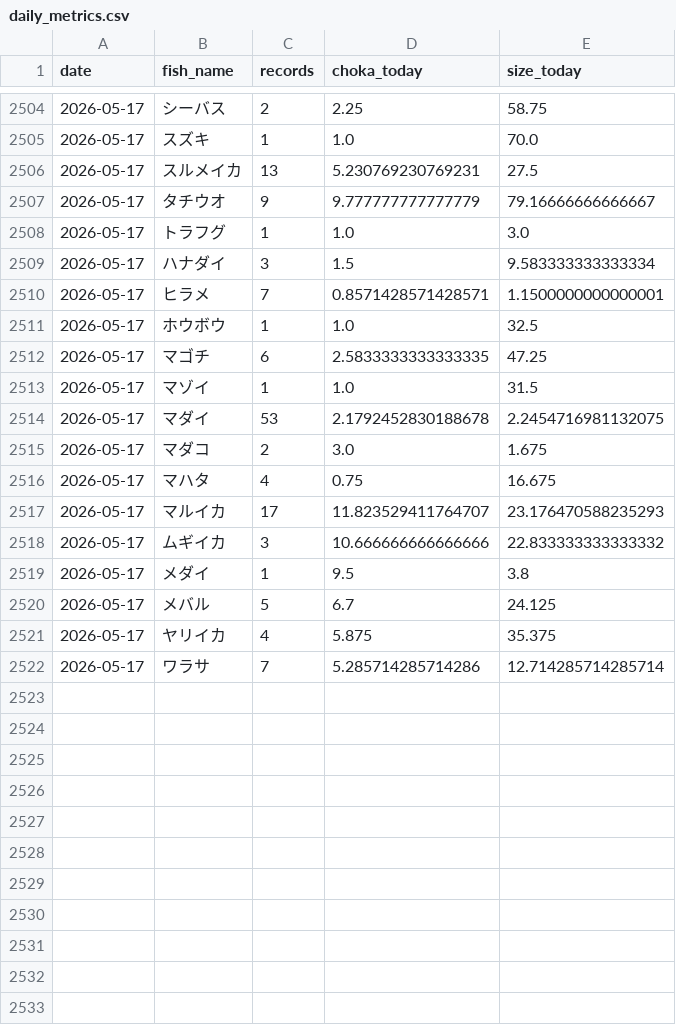
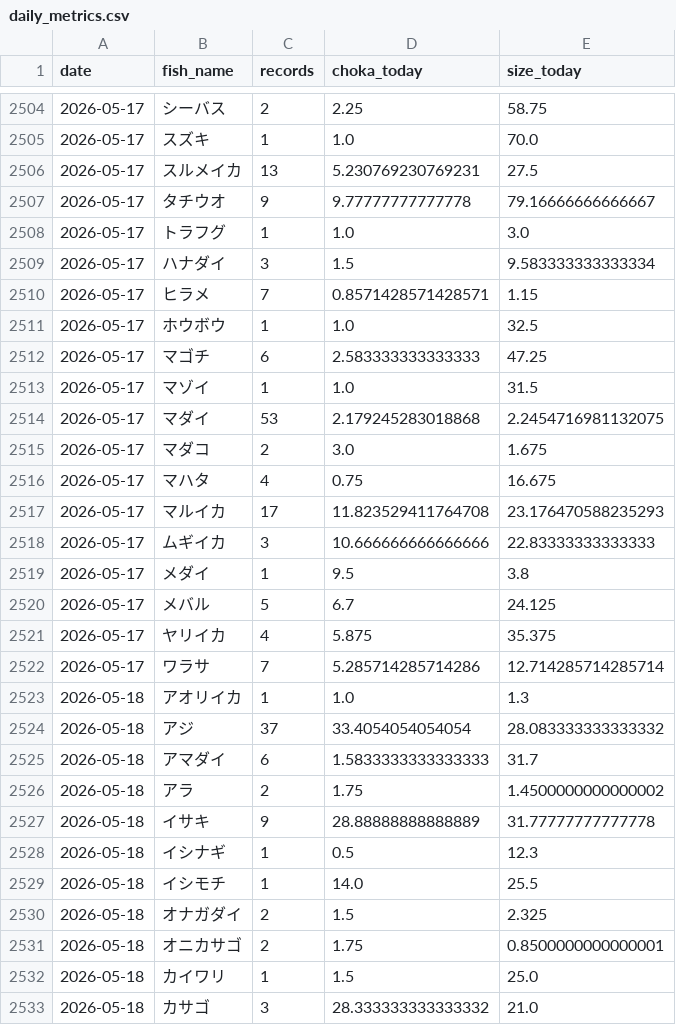
Before and after one commit to haradatakahiro/funaduri-tatiuo-auto, a CSV file: history/daily_metrics.csv, drawn as a sheet; only a part is shown, gaps mark what is left out; the diff covers the shown part only.

```diff
--- a/history/daily_metrics.csv
+++ b/history/daily_metrics.csv
@@ -2506,14 +2506,14 @@ date,fish_name,records,choka_today,size_today
 2026-05-17,スルメイカ,13,5.230769230769231,27.5
-2026-05-17,タチウオ,9,9.777777777777779,79.16666666666667
+2026-05-17,タチウオ,9,9.77777777777778,79.16666666666667
 2026-05-17,トラフグ,1,1.0,3.0
 2026-05-17,ハナダイ,3,1.5,9.583333333333334
-2026-05-17,ヒラメ,7,0.8571428571428571,1.1500000000000001
+2026-05-17,ヒラメ,7,0.8571428571428571,1.15
 2026-05-17,ホウボウ,1,1.0,32.5
-2026-05-17,マゴチ,6,2.5833333333333335,47.25
+2026-05-17,マゴチ,6,2.583333333333333,47.25
 2026-05-17,マゾイ,1,1.0,31.5
-2026-05-17,マダイ,53,2.1792452830188678,2.2454716981132075
+2026-05-17,マダイ,53,2.179245283018868,2.2454716981132075
 2026-05-17,マダコ,2,3.0,1.675
 2026-05-17,マハタ,4,0.75,16.675
-2026-05-17,マルイカ,17,11.823529411764707,23.176470588235293
-2026-05-17,ムギイカ,3,10.666666666666666,22.833333333333332
+2026-05-17,マルイカ,17,11.823529411764708,23.176470588235293
+2026-05-17,ムギイカ,3,10.666666666666666,22.83333333333333
 2026-05-17,メダイ,1,9.5,3.8
@@ -2522 +2522,12 @@ date,fish_name,records,choka_today,size_today
 2026-05-17,ワラサ,7,5.285714285714286,12.714285714285714
+2026-05-18,アオリイカ,1,1.0,1.3
+2026-05-18,アジ,37,33.4054054054054,28.083333333333332
+2026-05-18,アマダイ,6,1.5833333333333333,31.7
+2026-05-18,アラ,2,1.75,1.4500000000000002
+2026-05-18,イサキ,9,28.88888888888889,31.77777777777778
+2026-05-18,イシナギ,1,0.5,12.3
+2026-05-18,イシモチ,1,14.0,25.5
+2026-05-18,オナガダイ,2,1.5,2.325
+2026-05-18,オニカサゴ,2,1.75,0.8500000000000001
+2026-05-18,カイワリ,1,1.5,25.0
+2026-05-18,カサゴ,3,28.333333333333332,21.0
```
Also changed, not shown: 25 added rows and 3 edited cells elsewhere in this file, 1 other file.
